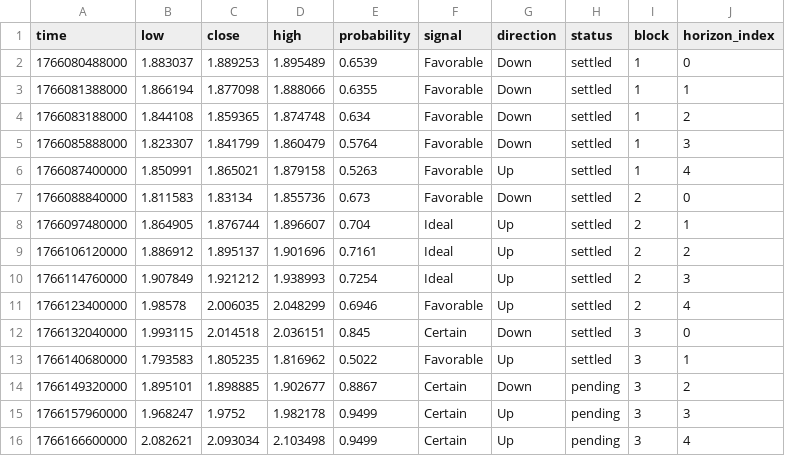
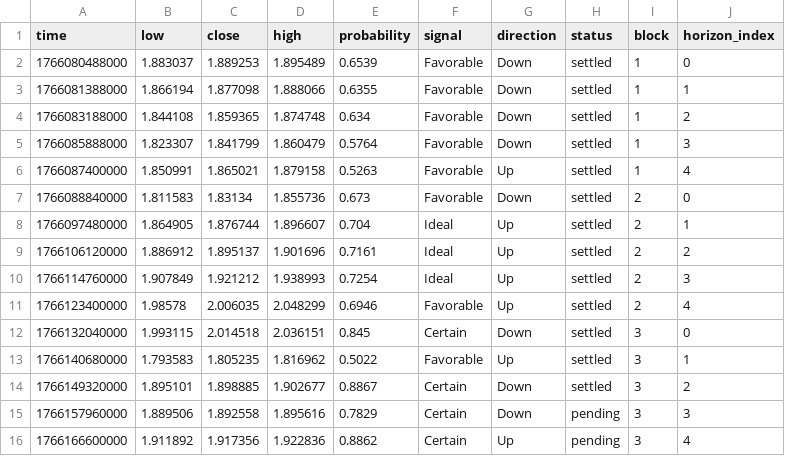
Before and after one commit to Cipherion-Market-Research/abacus-trading-view, a CSV file: data/crypto/atomusdt_predictions.csv, drawn as a sheet.

```diff
--- a/data/crypto/atomusdt_predictions.csv
+++ b/data/crypto/atomusdt_predictions.csv
@@ -13,4 +13,4 @@ time,low,close,high,probability,signal,direction,status,block,horizon_index
 1766140680000,1.793583,1.805235,1.816962,0.5022,Favorable,Up,settled,3,1
-1766149320000,1.895101,1.898885,1.902677,0.8867,Certain,Down,pending,3,2
-1766157960000,1.968247,1.9752,1.982178,0.9499,Certain,Up,pending,3,3
-1766166600000,2.082621,2.093034,2.103498,0.9499,Certain,Up,pending,3,4
+1766149320000,1.895101,1.898885,1.902677,0.8867,Certain,Down,settled,3,2
+1766157960000,1.889506,1.892558,1.895616,0.7829,Certain,Down,pending,3,3
+1766166600000,1.911892,1.917356,1.922836,0.8862,Certain,Up,pending,3,4
```
Also changed, not shown: data/crypto/bnbusdt_predictions.csv, data/crypto/btcusdt_predictions.csv, 10 other files.
